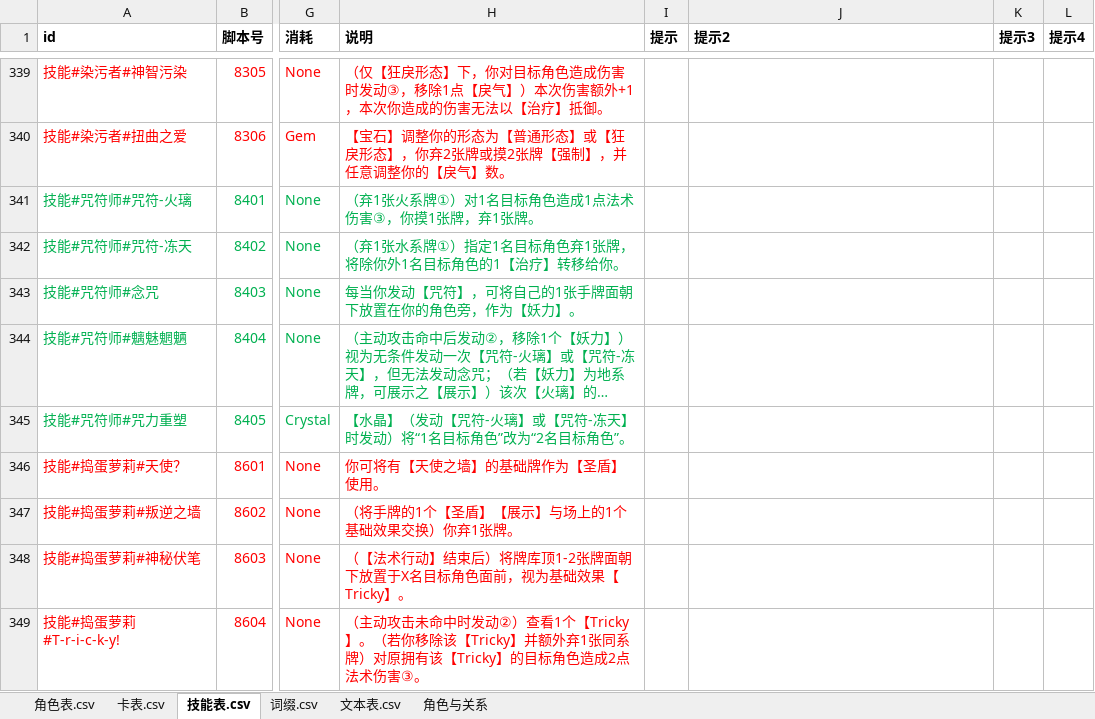
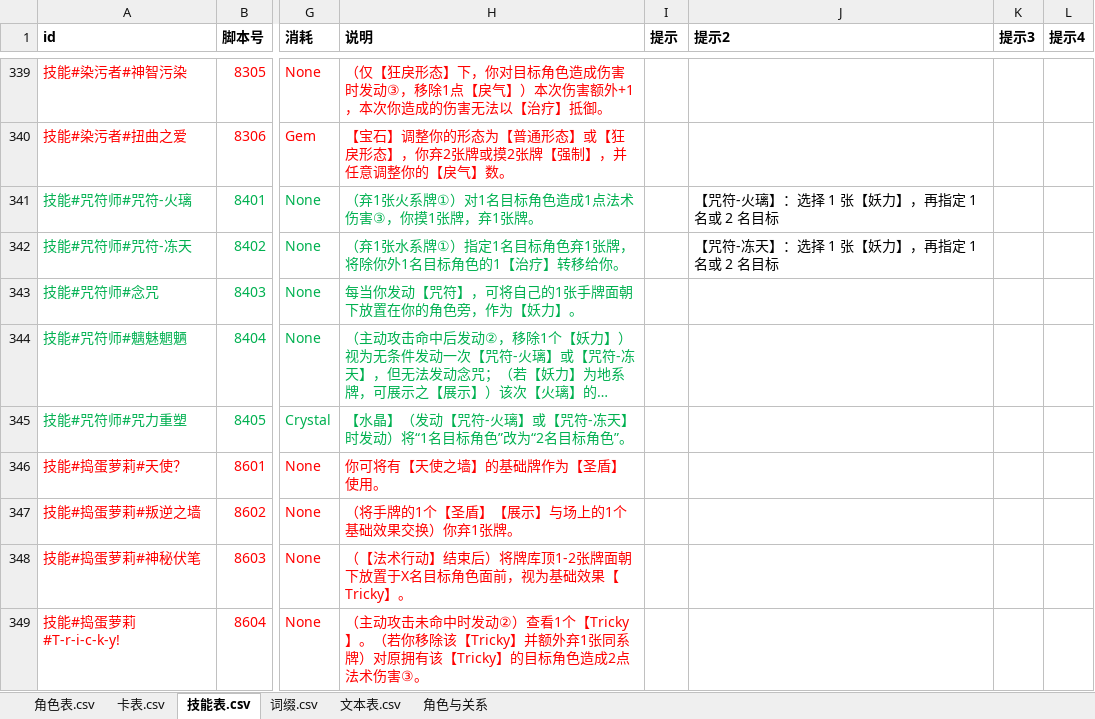
Before and after one commit to johnnash2017/xianyu_xingbei, an Excel workbook: Table/Design/设计表.xlsx, sheet 技能表.csv, drawn as a sheet; only a part is shown, gaps mark what is left out; long unchanged cells end in …; values as stored, in another font and other column widths than the file's, no borders; the diff names each change by its address in the sheet, - before the commit and + after, or states it on an @@ line.

```diff
--- a/Table/Design/设计表.xlsx (sheet 技能表.csv)
+++ b/Table/Design/设计表.xlsx (sheet 技能表.csv)
-J341 (提示2): (empty)
+J341 (提示2): 【咒符-火璃】：选择 1 张【妖力】，再指定 1 名或 2 名目标
-J342 (提示2): (empty)
+J342 (提示2): 【咒符-冻天】：选择 1 张【妖力】，再指定 1 名或 2 名目标
```
Also changed, not shown: 5 other files.
